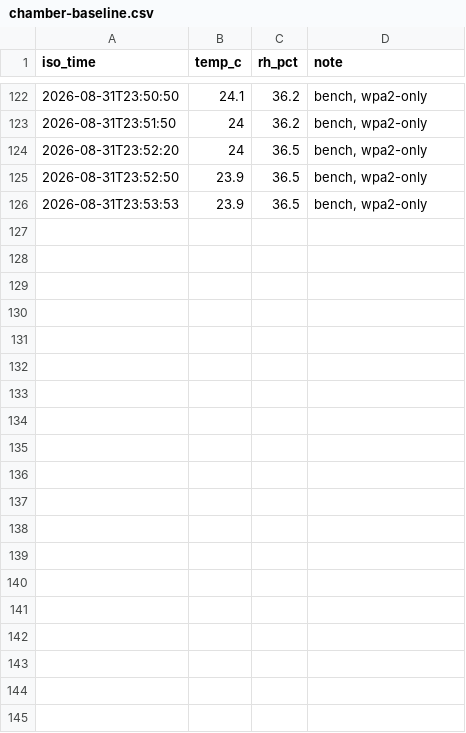
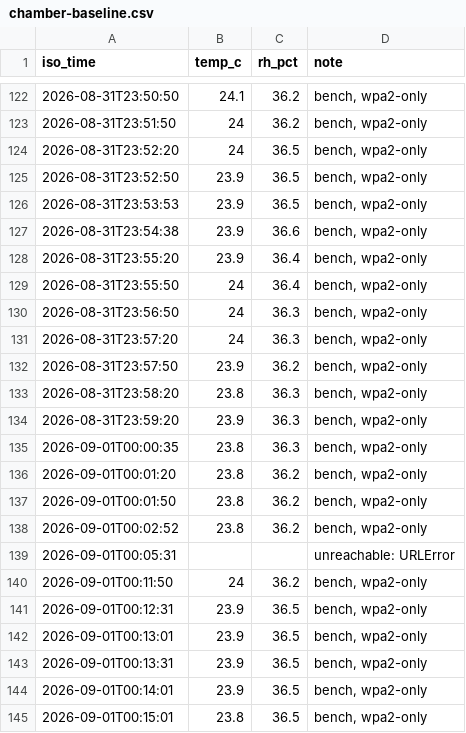
Before and after one commit to AlonRR/3d-printing-toolkit, a CSV file: data/chamber-baseline.csv, drawn as a sheet; only a part is shown, gaps mark what is left out; the diff covers the shown part only; the diff names each change by its address in the sheet, - before the commit and + after, or states it on an @@ line.

Commit message:
feat(logger): --heartbeat, so an unattended run stops shouting
The routine print interval was hardcoded to ten minutes. That is right when
someone is watching a change land; it is wrong for an overnight baseline, where
it produces about 48 notifications that all say the same thing, and real events
drown in them.

Now a flag, default unchanged at 600 s. The overnight run uses 3600. The CSV
sampling rate is untouched at 30 s either way - this only governs how often the
log says something out loud. The two triggers that matter still fire regardless:
a 2 C move, and the node going unreachable past the grace period.

Also switched the note to 'overnight room baseline'. That is not idle data: the
enclosure comparison is only meaningful against room temperature at the same
time of day, so a night of drift is the reference the closed-side run will be
measured against.

```diff
--- a/data/chamber-baseline.csv
+++ b/data/chamber-baseline.csv
+row 127: 2026-08-31T23:54:38 | 23.9 | 36.6 | bench, wpa2-only
+row 128: 2026-08-31T23:55:20 | 23.9 | 36.4 | bench, wpa2-only
+row 129: 2026-08-31T23:55:50 | 24 | 36.4 | bench, wpa2-only
+row 130: 2026-08-31T23:56:50 | 24 | 36.3 | bench, wpa2-only
+row 131: 2026-08-31T23:57:20 | 24 | 36.3 | bench, wpa2-only
+row 132: 2026-08-31T23:57:50 | 23.9 | 36.2 | bench, wpa2-only
+row 133: 2026-08-31T23:58:20 | 23.8 | 36.3 | bench, wpa2-only
+row 134: 2026-08-31T23:59:20 | 23.9 | 36.3 | bench, wpa2-only
+row 135: 2026-09-01T00:00:35 | 23.8 | 36.3 | bench, wpa2-only
+row 136: 2026-09-01T00:01:20 | 23.8 | 36.2 | bench, wpa2-only
+row 137: 2026-09-01T00:01:50 | 23.8 | 36.2 | bench, wpa2-only
+row 138: 2026-09-01T00:02:52 | 23.8 | 36.2 | bench, wpa2-only
+row 139: 2026-09-01T00:05:31 |  |  | unreachable: URLError
+row 140: 2026-09-01T00:11:50 | 24 | 36.2 | bench, wpa2-only
+row 141: 2026-09-01T00:12:31 | 23.9 | 36.5 | bench, wpa2-only
+row 142: 2026-09-01T00:13:01 | 23.9 | 36.5 | bench, wpa2-only
+row 143: 2026-09-01T00:13:31 | 23.9 | 36.5 | bench, wpa2-only
+row 144: 2026-09-01T00:14:01 | 23.9 | 36.5 | bench, wpa2-only
+row 145: 2026-09-01T00:15:01 | 23.8 | 36.5 | bench, wpa2-only
```
Also changed, not shown: 23 added rows elsewhere in this file, 1 other file.
